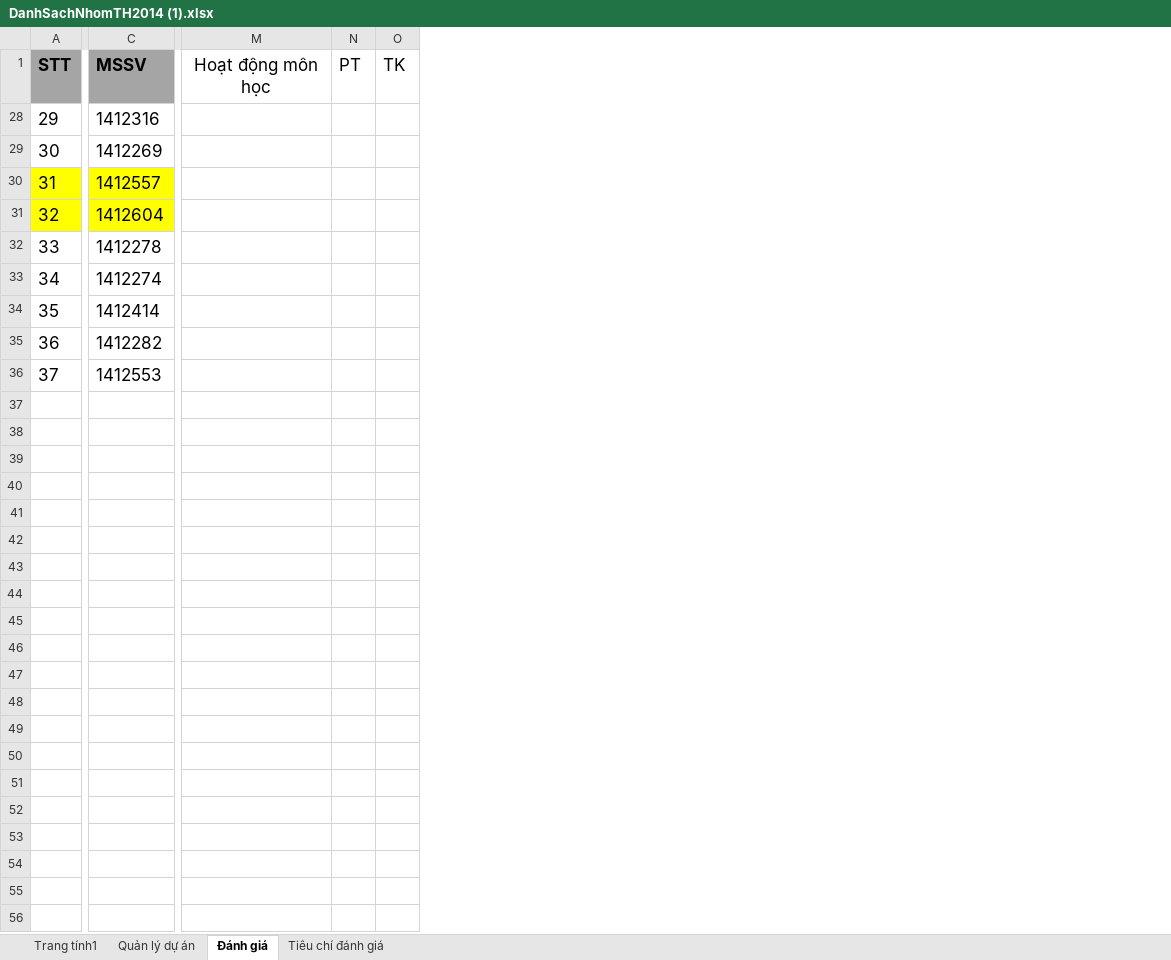
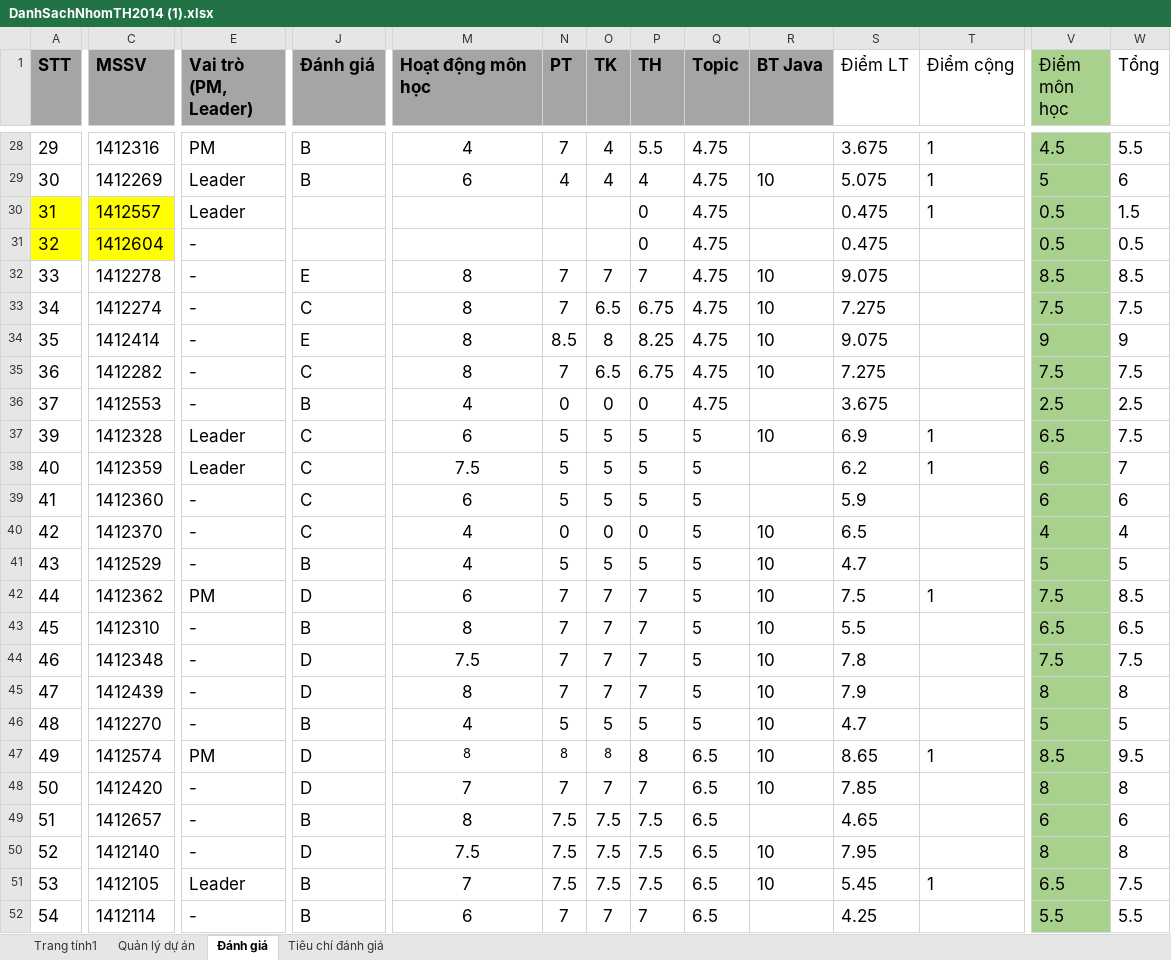
Before and after one commit to pmtu170486/University-Of-Science, an Excel workbook: DH/PTUD HTTT HD/DanhSachNhomTH2014 (1).xlsx, sheet Đánh giá, drawn as a sheet; only a part is shown, gaps mark what is left out; values as stored, in another font and other column widths than the file's, no borders; rows hold the shown columns only; the diff covers the shown part only; the diff names each change by its address in the sheet, - before the commit and + after, or states it on an @@ line.

Commit message:
Updated DanhSachNhomTH2014 (1).xlsx

```diff
--- a/DH/PTUD HTTT HD/DanhSachNhomTH2014 (1).xlsx (sheet Đánh giá)
+++ b/DH/PTUD HTTT HD/DanhSachNhomTH2014 (1).xlsx (sheet Đánh giá)
@@ column E (Vai trò (PM, Leader)) unhidden, rows 28-36: PM | Leader | Leader | - | - | - | - | - | - @@
@@ column J (Đánh giá) unhidden, rows 28-36: B | B |  |  | E | C | E | C | B @@
+column P (TH), rows 28-36: 5.5 | 4 | 0 | 0 | 7 | 6.75 | 8.25 | 6.75 | 0
+column Q (Topic), rows 28-36: all 4.75
+column R (BT Java), rows 29-35: 10 |  |  | 10 | 10 | 10 | 10
+column S (Điểm LT), rows 28-36: 3.675 | 5.075 | 0.475 | 0.475 | 9.075 | 7.275 | 9.075 | 7.275 | 3.675
+column T (Điểm cộng), rows 28-30: all 1
+column V (Điểm môn học), rows 28-36: 4.5 | 5 | 0.5 | 0.5 | 8.5 | 7.5 | 9 | 7.5 | 2.5
+column W (Tổng), rows 28-36: 5.5 | 6 | 1.5 | 0.5 | 8.5 | 7.5 | 9 | 7.5 | 2.5
@@ M1:O1 fill: none → #A5A5A5, bold: off → on @@
-M1 alignment: center
+M1 alignment: left
-M28 (Hoạt động môn học): (empty)
+M28 (Hoạt động môn học): 4
-N28 (PT): (empty)
+N28 (PT): 7
-O28:O29 (TK): (empty)
+O28:O29 (TK): 4
-M29 (Hoạt động môn học): (empty)
+M29 (Hoạt động môn học): 6
-N29 (PT): (empty)
+N29 (PT): 4
-M32:M35 (Hoạt động môn học): (empty)
+M32:M35 (Hoạt động môn học): 8
-N32:N33 (PT): (empty)
+N32:N33 (PT): 7
-O32 (TK): (empty)
+O32 (TK): 7
-O33 (TK): (empty)
+O33 (TK): 6.5
-N34 (PT): (empty)
+N34 (PT): 8.5
-O34 (TK): (empty)
+O34 (TK): 8
-N35 (PT): (empty)
+N35 (PT): 7
-O35 (TK): (empty)
+O35 (TK): 6.5
-M36 (Hoạt động môn học): (empty)
+M36 (Hoạt động môn học): 4
-N36 (PT): (empty)
+N36 (PT): 0
-O36 (TK): (empty)
+O36 (TK): 0
+row 37: 39 | 1412328 | Leader | C | 6 | 5 | 5 | 5 | 5 | 10 | 6.9 | 1 | 6.5 | 7.5
+row 38: 40 | 1412359 | Leader | C | 7.5 | 5 | 5 | 5 | 5 |  | 6.2 | 1 | 6 | 7
+row 39: 41 | 1412360 | - | C | 6 | 5 | 5 | 5 | 5 |  | 5.9 |  | 6 | 6
+row 40: 42 | 1412370 | - | C | 4 | 0 | 0 | 0 | 5 | 10 | 6.5 |  | 4 | 4
+row 41: 43 | 1412529 | - | B | 4 | 5 | 5 | 5 | 5 | 10 | 4.7 |  | 5 | 5
+row 42: 44 | 1412362 | PM | D | 6 | 7 | 7 | 7 | 5 | 10 | 7.5 | 1 | 7.5 | 8.5
+row 43: 45 | 1412310 | - | B | 8 | 7 | 7 | 7 | 5 | 10 | 5.5 |  | 6.5 | 6.5
+row 44: 46 | 1412348 | - | D | 7.5 | 7 | 7 | 7 | 5 | 10 | 7.8 |  | 7.5 | 7.5
+row 45: 47 | 1412439 | - | D | 8 | 7 | 7 | 7 | 5 | 10 | 7.9 |  | 8 | 8
+row 46: 48 | 1412270 | - | B | 4 | 5 | 5 | 5 | 5 | 10 | 4.7 |  | 5 | 5
+row 47: 49 | 1412574 | PM | D | 8 | 8 | 8 | 8 | 6.5 | 10 | 8.65 | 1 | 8.5 | 9.5
+row 48: 50 | 1412420 | - | D | 7 | 7 | 7 | 7 | 6.5 | 10 | 7.85 |  | 8 | 8
+row 49: 51 | 1412657 | - | B | 8 | 7.5 | 7.5 | 7.5 | 6.5 |  | 4.65 |  | 6 | 6
+row 50: 52 | 1412140 | - | D | 7.5 | 7.5 | 7.5 | 7.5 | 6.5 | 10 | 7.95 |  | 8 | 8
+row 51: 53 | 1412105 | Leader | B | 7 | 7.5 | 7.5 | 7.5 | 6.5 | 10 | 5.45 | 1 | 6.5 | 7.5
+row 52: 54 | 1412114 | - | B | 6 | 7 | 7 | 7 | 6.5 |  | 4.25 |  | 5.5 | 5.5
```
Also changed, not shown: 36 added rows, 2 added columns, 6 removed columns and cell formats elsewhere in this sheet, DH/PTUD HTTT HD/PTUD HTTT HD/Topic/DanhSachPhanCongChuDe.xlsx.
